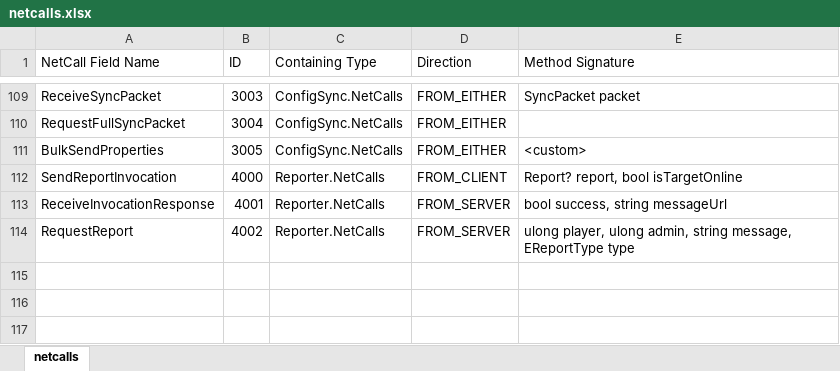
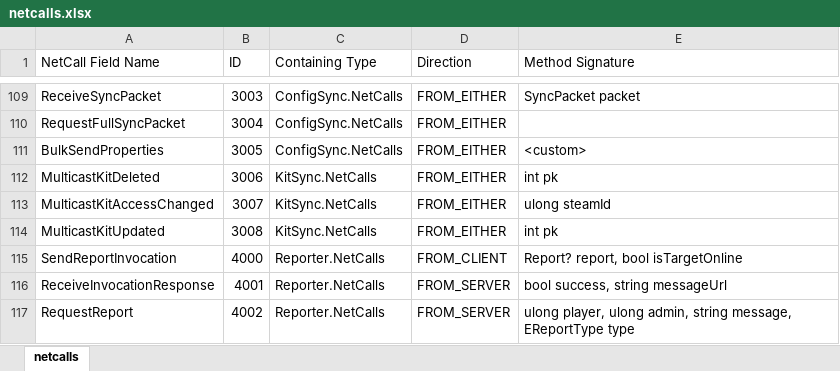
Before and after one commit to UncreatedStaff/UncreatedWarfare, an Excel workbook: netcalls.xlsx, sheet netcalls, drawn as a sheet; only a part is shown, gaps mark what is left out; values as stored, in another font and other column widths than the file's, no borders; table styles not drawn; the diff names each change by its address in the sheet, - before the commit and + after, or states it on an @@ line.

```diff
--- a/netcalls.xlsx (sheet netcalls)
+++ b/netcalls.xlsx (sheet netcalls)
+row 112: MulticastKitDeleted | 3006 | KitSync.NetCalls | FROM_EITHER | int pk
+row 113: MulticastKitAccessChanged | 3007 | KitSync.NetCalls | FROM_EITHER | ulong steamId
+row 114: MulticastKitUpdated | 3008 | KitSync.NetCalls | FROM_EITHER | int pk
```
Also changed, not shown: 38 other files.
